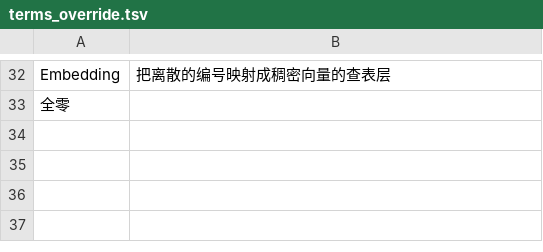
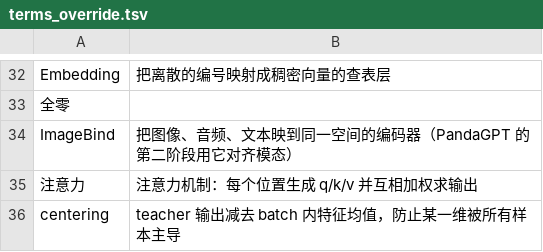
Before and after one commit to chenyubj1993-cloud/video-summary, a TSV file: glossary/terms_override.tsv, drawn as a sheet; only a part is shown, gaps mark what is left out; the diff names each change by its address in the sheet, - before the commit and + after, or states it on an @@ line.

Commit message:
术语表：人工修订优先于 only_defined 过滤；同步最终统计
- termsheet.build 先在 override 里查定义，再决定是否丢弃（此前 ImageBind/注意力/centering
  在 override 里有定义却因 only_defined 被过滤，导致 gate 报 26/16/11 处无定义）
- 补三条人工定义（ImageBind、注意力、centering），gate 六项复绿
- 用修正后的纠错结果重生成 7 章（931 处出处 100% 核对、35,798 汉字、86 字/分、110 页）
- 精简版重跑 4,327 汉字；README/方案总结数字同步

```diff
--- a/glossary/terms_override.tsv
+++ b/glossary/terms_override.tsv
+row 34: ImageBind | 把图像、音频、文本映到同一空间的编码器（PandaGPT 的第二阶段用它对齐模态）
+row 35: 注意力 | 注意力机制：每个位置生成 q/k/v 并互相加权求输出
+row 36: centering | teacher 输出减去 batch 内特征均值，防止某一维被所有样本主导
```
Also changed, not shown: 3 other files.
